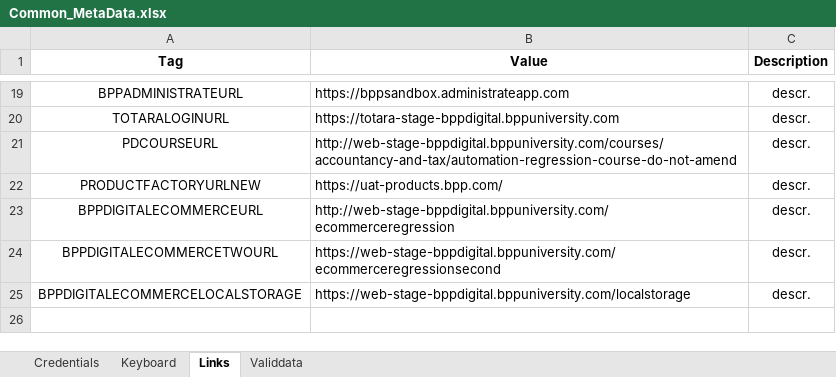
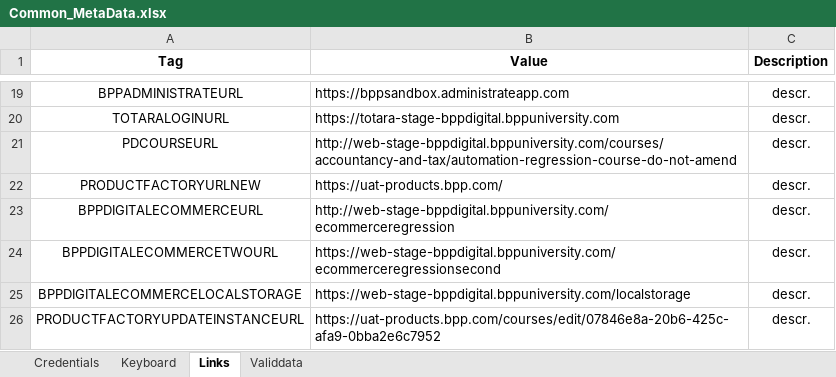
Before and after one commit to LevviathaN/JavaTestFramework, an Excel workbook: framework/src/main/resources/data/bpp/keywords.metadata/metadata/UAT/Common_MetaData.xlsx, sheet Links, drawn as a sheet; only a part is shown, gaps mark what is left out; values as stored, in another font and other column widths than the file's, no borders; the diff names each change by its address in the sheet, - before the commit and + after, or states it on an @@ line.

```diff
--- a/framework/src/main/resources/data/bpp/keywords.metadata/metadata/UAT/Common_MetaData.xlsx (sheet Links)
+++ b/framework/src/main/resources/data/bpp/keywords.metadata/metadata/UAT/Common_MetaData.xlsx (sheet Links)
+row 26: PRODUCTFACTORYUPDATEINSTANCEURL | https://uat-products.bpp.com/courses/edit/07846e8a-20b6-425c-afa9-0bba2e6c7952 | descr.
```
Also changed, not shown: 15 other files.
